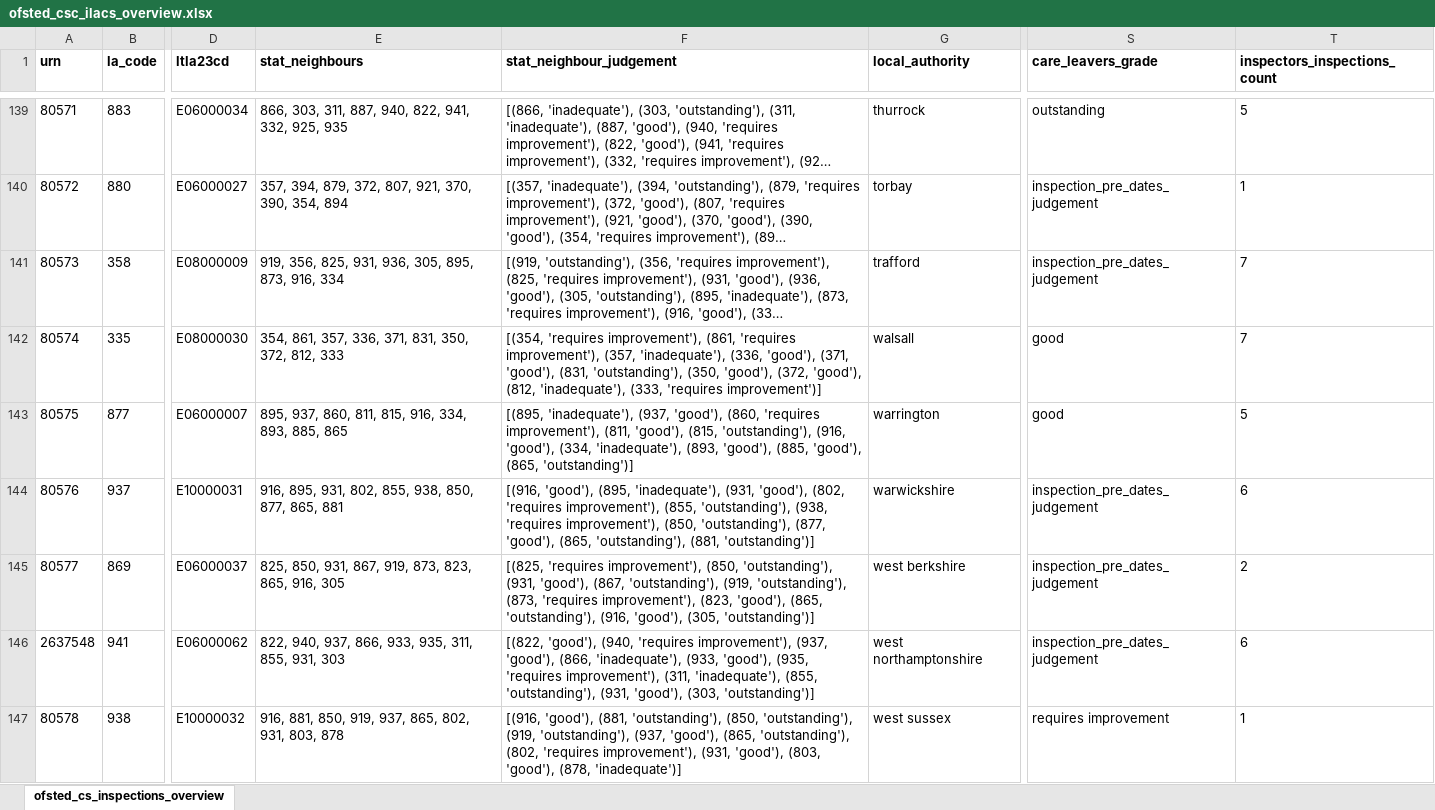
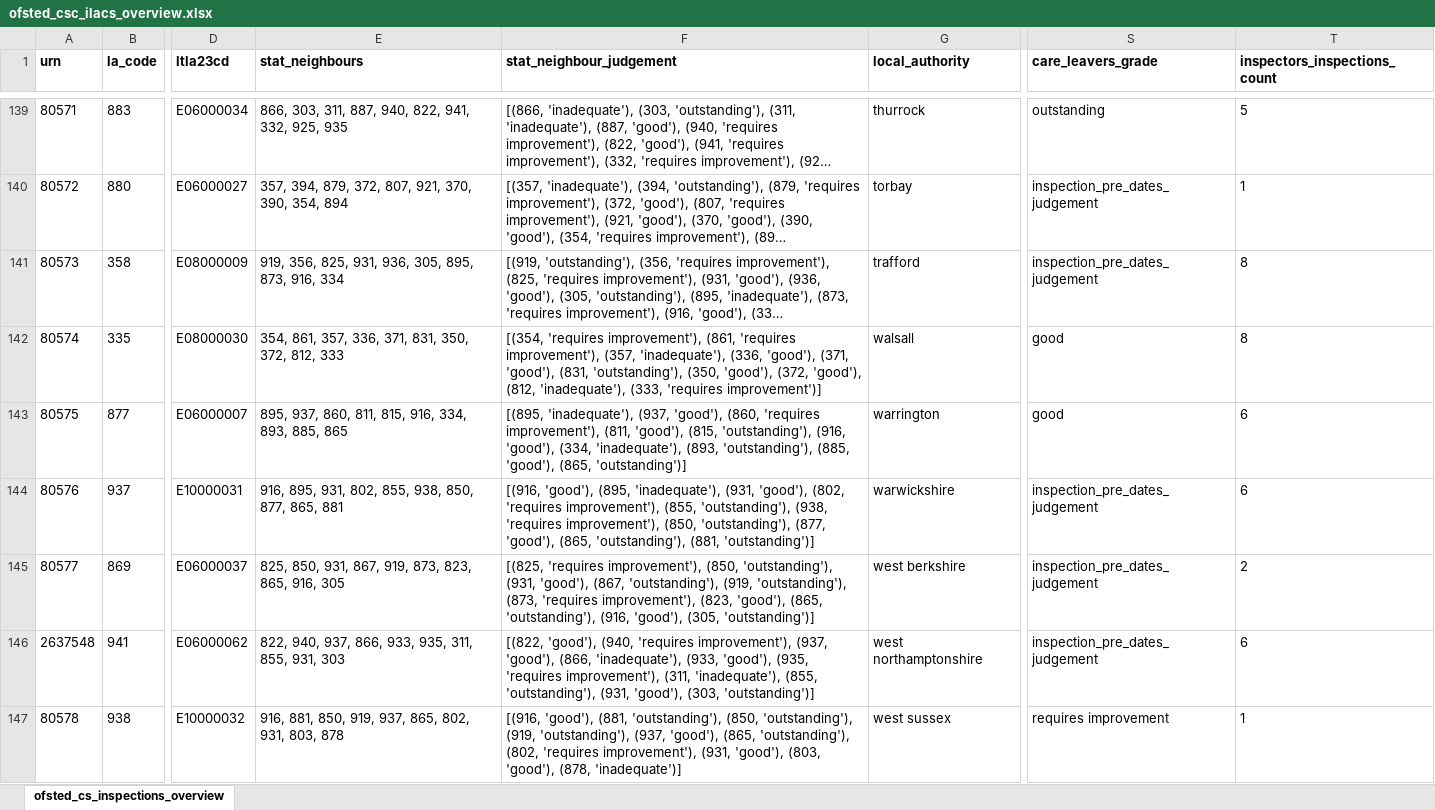
Before and after one commit to data-to-insight/ofsted-ilacs-scrape-tool, an Excel workbook: ofsted_csc_ilacs_overview.xlsx, sheet ofsted_cs_inspections_overview, drawn as a sheet; only a part is shown, gaps mark what is left out; long unchanged cells end in …; values as stored, in another font and other column widths than the file's, no borders; the diff covers the shown part only; the diff names each change by its address in the sheet, - before the commit and + after, or states it on an @@ line.

```diff
--- a/ofsted_csc_ilacs_overview.xlsx (sheet ofsted_cs_inspections_overview)
+++ b/ofsted_csc_ilacs_overview.xlsx (sheet ofsted_cs_inspections_overview)
-T141:T142 (inspectors_inspections_count): 7
+T141:T142 (inspectors_inspections_count): 8
-F143 (stat_neighbour_judgement): …'inadequate'), (893, 'good'), (885, 'good'),…
+F143 (stat_neighbour_judgement): …'inadequate'), (893, 'outstanding'), (885, 'good'),…
-T143 (inspectors_inspections_count): 5
+T143 (inspectors_inspections_count): 6
```
Also changed, not shown: 77 edited cells elsewhere in this sheet, 1 other file.
